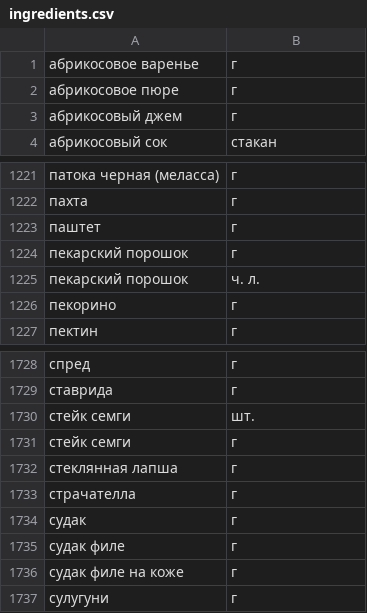
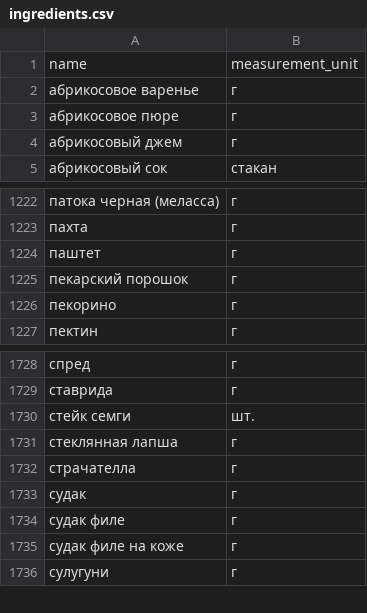
Before and after one commit to DmitriyEKonovalov/foodgram-project-react, a CSV file: data/ingredients.csv, drawn as a sheet; only a part is shown, gaps mark what is left out.

Commit message:
add load_csv command and initial data

```diff
--- a/data/ingredients.csv
+++ b/data/ingredients.csv
@@ -1 +1,2 @@
+name,measurement_unit
 абрикосовое варенье,г
@@ -1224,3 +1225,2 @@
 пекарский порошок,г
-пекарский порошок,ч. л.
 пекорино,г
@@ -1730,3 +1730,2 @@
 стейк семги,шт.
-стейк семги,г
 стеклянная лапша,г
```
Also changed, not shown: 21 other files.
